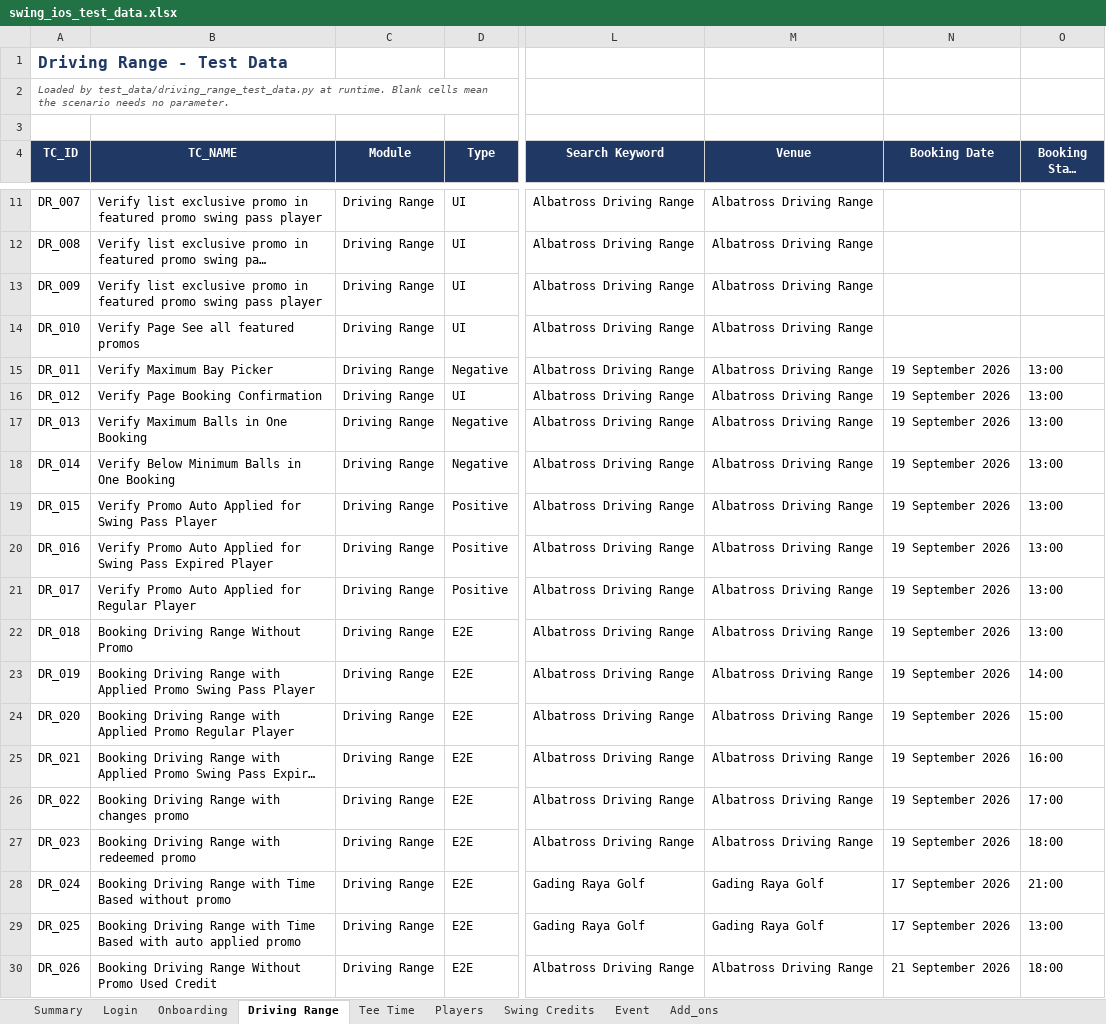
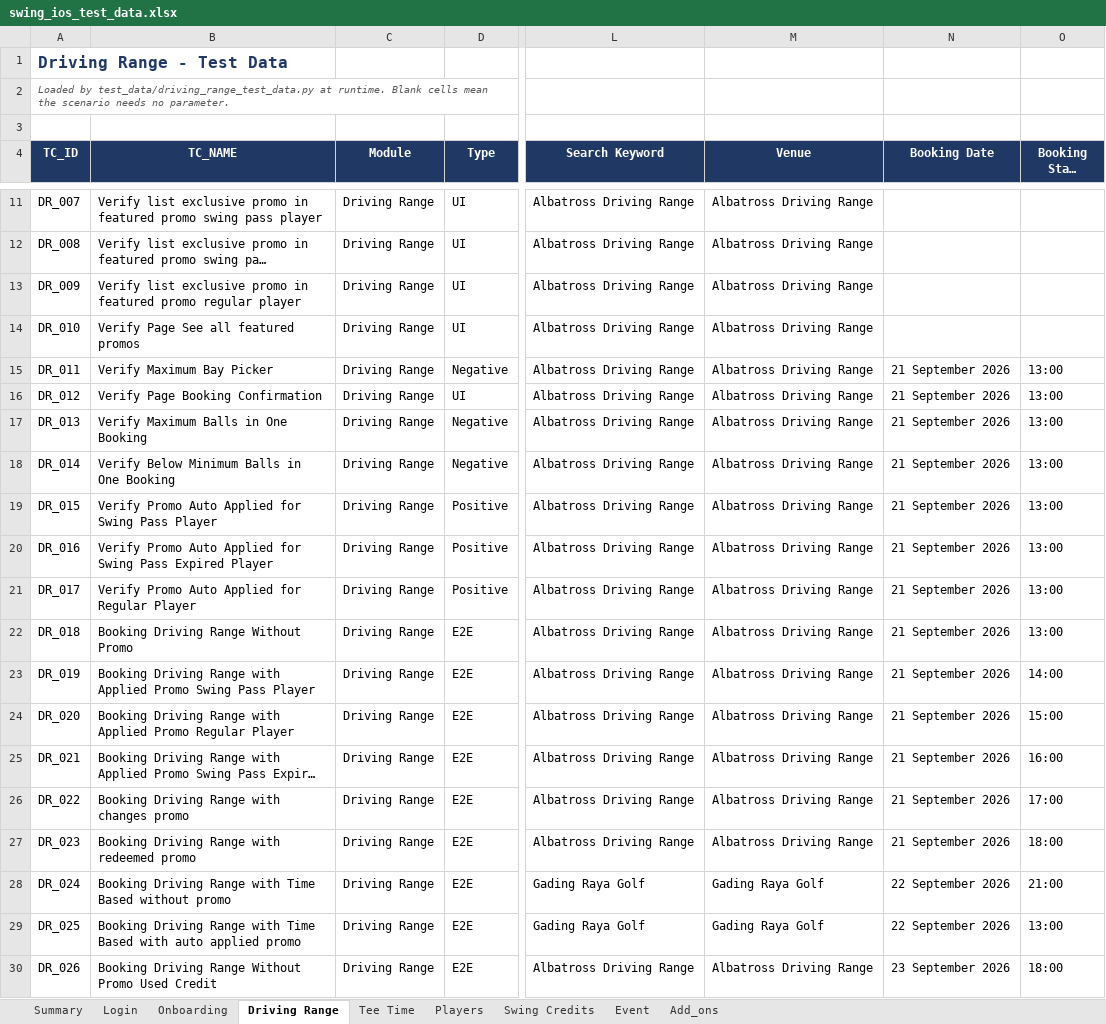
Before and after one commit to getswing/swing-ios-mobile-apps-automation, an Excel workbook: test_data/swing_ios_test_data.xlsx, sheet Driving Range, drawn as a sheet; only a part is shown, gaps mark what is left out; long unchanged cells end in …; values as stored, in another font and other column widths than the file's, no borders; the diff names each change by its address in the sheet, - before the commit and + after, or states it on an @@ line.

Commit message:
update tee time and driving range scenario

```diff
--- a/test_data/swing_ios_test_data.xlsx (sheet Driving Range)
+++ b/test_data/swing_ios_test_data.xlsx (sheet Driving Range)
-B13 (TC_NAME): …featured promo swing pass player
+B13 (TC_NAME): …featured promo regular player
-N15:N27 (Booking Date): 19 September 2026
+N15:N27 (Booking Date): 21 September 2026
-N28:N29 (Booking Date): 17 September 2026
+N28:N29 (Booking Date): 22 September 2026
-N30 (Booking Date): 21 September 2026
+N30 (Booking Date): 23 September 2026
```
Also changed, not shown: sheet Players, sheet Tee Time, sheet Summary, 23 other files.
